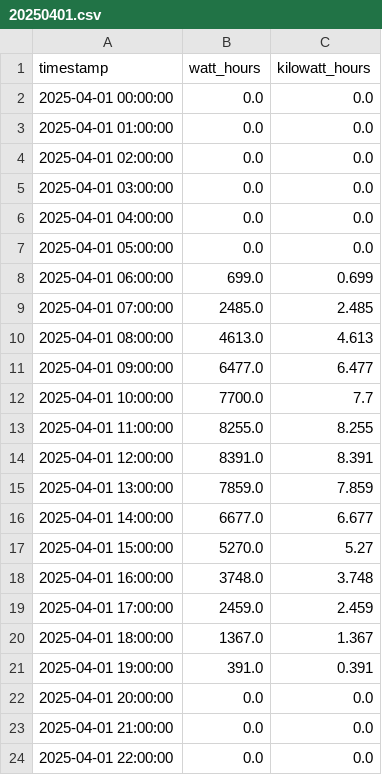
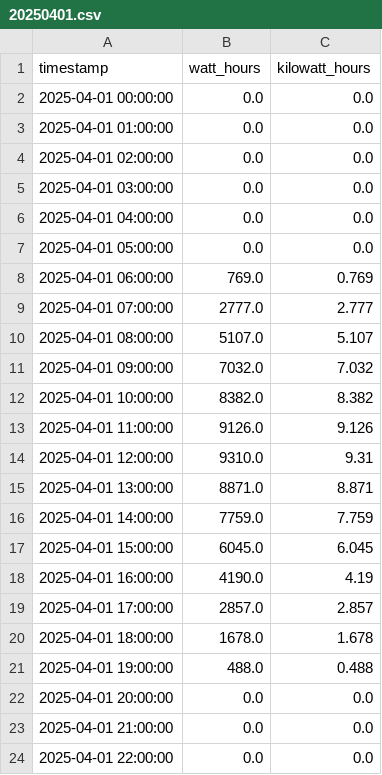
Before and after one commit to Michelingumman/home-energy-ai, a CSV file: src/predictions/solar/data/20250401.csv, drawn as a sheet; only a part is shown.

Commit message:
Compact solar forecast with merged data files and more robust plot_solar.py code. forecasts for 5 days now

```diff
--- a/src/predictions/solar/data/20250401.csv
+++ b/src/predictions/solar/data/20250401.csv
@@ -7,16 +7,16 @@ timestamp,watt_hours,kilowatt_hours
 2025-04-01 05:00:00,0.0,0.0
-2025-04-01 06:00:00,699.0,0.699
-2025-04-01 07:00:00,2485.0,2.485
-2025-04-01 08:00:00,4613.0,4.613
-2025-04-01 09:00:00,6477.0,6.477
-2025-04-01 10:00:00,7700.0,7.7
-2025-04-01 11:00:00,8255.0,8.255
-2025-04-01 12:00:00,8391.0,8.391
-2025-04-01 13:00:00,7859.0,7.859
-2025-04-01 14:00:00,6677.0,6.677
-2025-04-01 15:00:00,5270.0,5.27
-2025-04-01 16:00:00,3748.0,3.748
-2025-04-01 17:00:00,2459.0,2.459
-2025-04-01 18:00:00,1367.0,1.367
-2025-04-01 19:00:00,391.0,0.391
+2025-04-01 06:00:00,769.0,0.769
+2025-04-01 07:00:00,2777.0,2.777
+2025-04-01 08:00:00,5107.0,5.107
+2025-04-01 09:00:00,7032.0,7.032
+2025-04-01 10:00:00,8382.0,8.382
+2025-04-01 11:00:00,9126.0,9.126
+2025-04-01 12:00:00,9310.0,9.31
+2025-04-01 13:00:00,8871.0,8.871
+2025-04-01 14:00:00,7759.0,7.759
+2025-04-01 15:00:00,6045.0,6.045
+2025-04-01 16:00:00,4190.0,4.19
+2025-04-01 17:00:00,2857.0,2.857
+2025-04-01 18:00:00,1678.0,1.678
+2025-04-01 19:00:00,488.0,0.488
 2025-04-01 20:00:00,0.0,0.0
```
Also changed, not shown: 68 other files.
